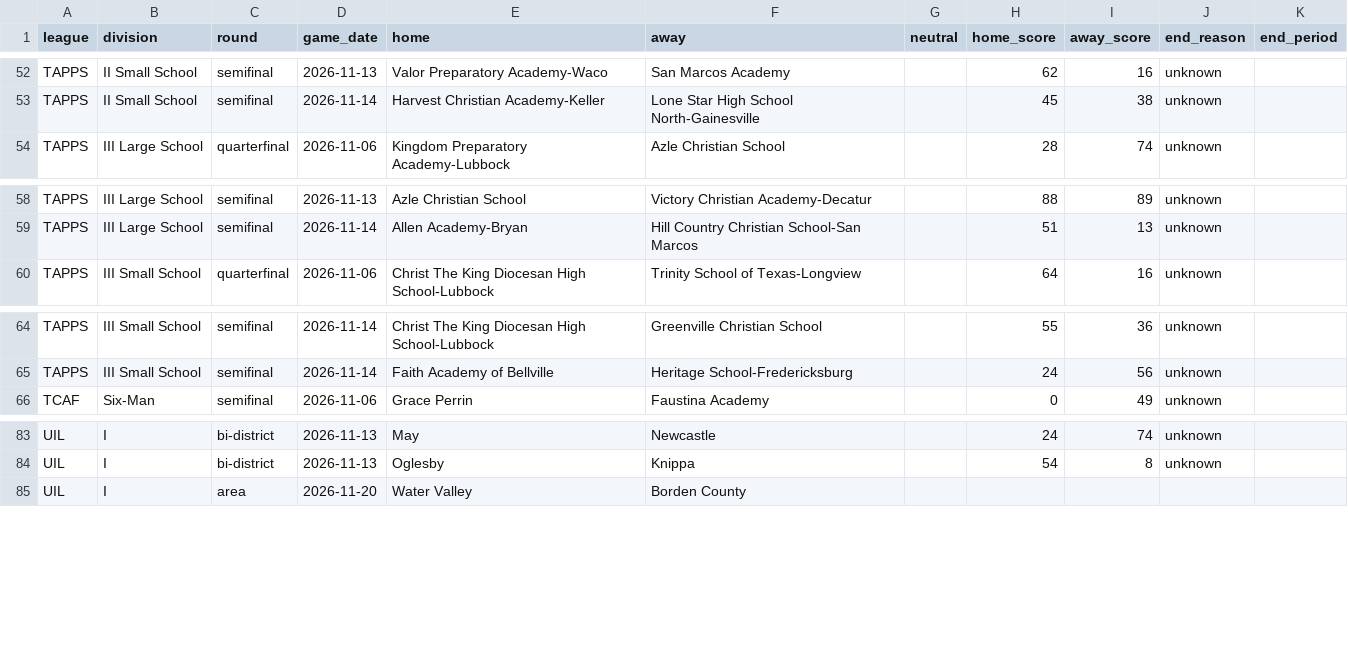
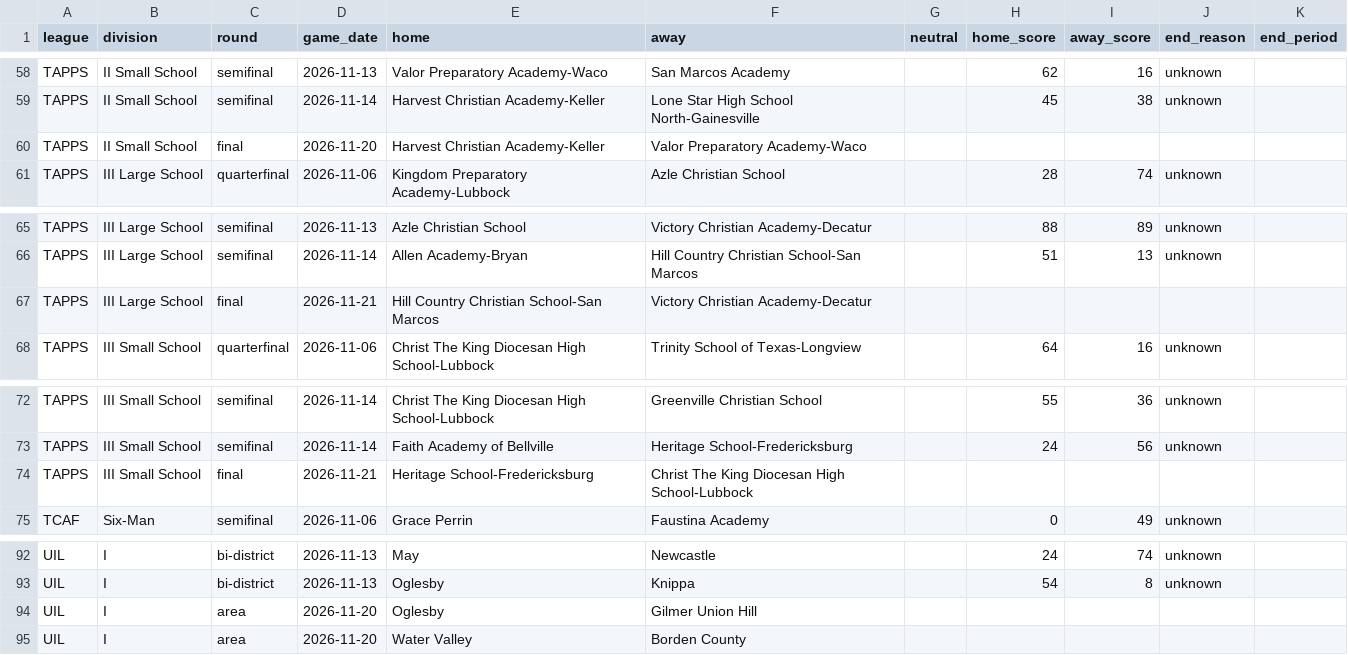
Before and after one commit to txsixman/txsixmanfootball, a CSV file: data/seed/maxpreps-2026/playoffs.csv, drawn as a sheet; only a part is shown, gaps mark what is left out; the diff covers the shown part only; the diff names each change by its address in the sheet, - before the commit and + after, or states it on an @@ line.

```diff
--- a/data/seed/maxpreps-2026/playoffs.csv
+++ b/data/seed/maxpreps-2026/playoffs.csv
+row 60: TAPPS | II Small School | final | 2026-11-20 | Harvest Christian Academy-Keller | Valor Preparatory Academy-Waco
+row 67: TAPPS | III Large School | final | 2026-11-21 | Hill Country Christian School-San Marcos | Victory Christian Academy-Decatur
+row 74: TAPPS | III Small School | final | 2026-11-21 | Heritage School-Fredericksburg | Christ The King Diocesan High School-Lubbock
+row 94: UIL | I | area | 2026-11-20 | Oglesby | Gilmer Union Hill
```
Also changed, not shown: 6 added rows elsewhere in this file, data/seed/maxpreps-2026/games.csv, 1 other file.
